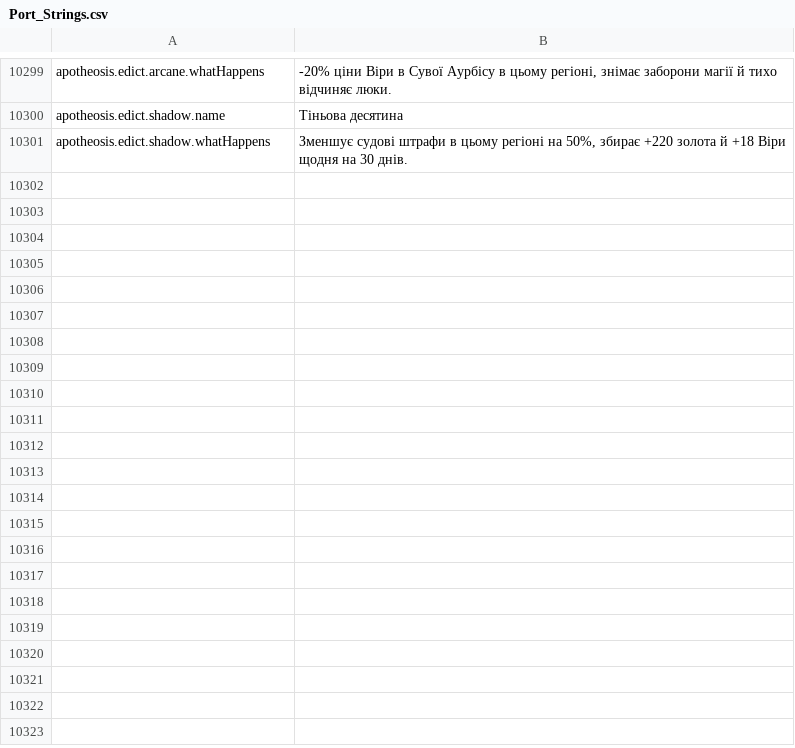
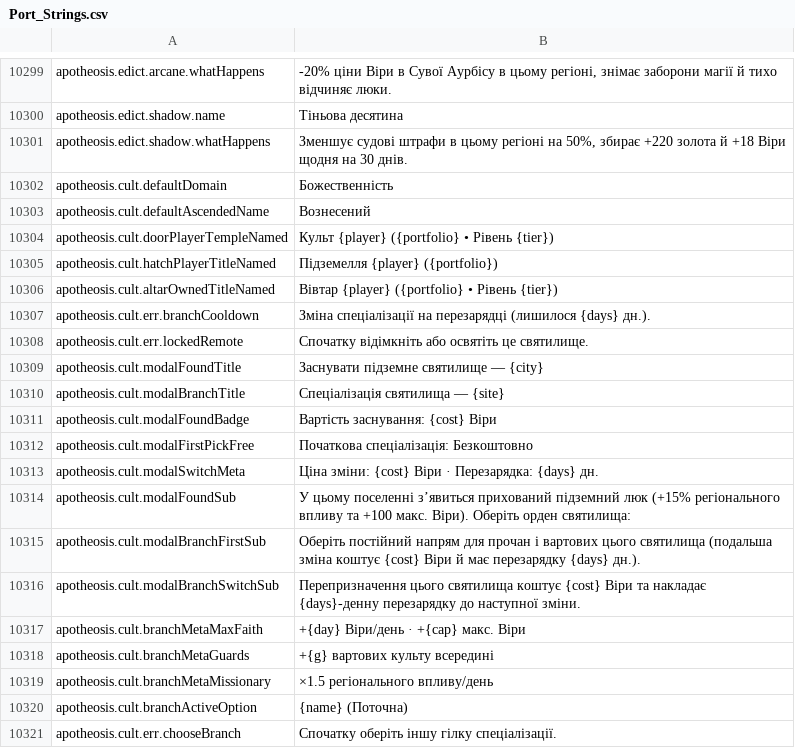
Before and after one commit to Chuz13/daggerfall-forever, a CSV file: locales/uk/Port_Strings.csv, drawn as a sheet; only a part is shown, gaps mark what is left out; the diff covers the shown part only; the diff names each change by its address in the sheet, - before the commit and + after, or states it on an @@ line.

```diff
--- a/locales/uk/Port_Strings.csv
+++ b/locales/uk/Port_Strings.csv
+row 10302: apotheosis.cult.defaultDomain | Божественність
+row 10303: apotheosis.cult.defaultAscendedName | Вознесений
+row 10304: apotheosis.cult.doorPlayerTempleNamed | Культ {player} ({portfolio} • Рівень {tier})
+row 10305: apotheosis.cult.hatchPlayerTitleNamed | Підземелля {player} ({portfolio})
+row 10306: apotheosis.cult.altarOwnedTitleNamed | Вівтар {player} ({portfolio} • Рівень {tier})
+row 10307: apotheosis.cult.err.branchCooldown | Зміна спеціалізації на перезарядці (лишилося {days} дн.).
+row 10308: apotheosis.cult.err.lockedRemote | Спочатку відімкніть або освятіть це святилище.
+row 10309: apotheosis.cult.modalFoundTitle | Заснувати підземне святилище — {city}
+row 10310: apotheosis.cult.modalBranchTitle | Спеціалізація святилища — {site}
+row 10311: apotheosis.cult.modalFoundBadge | Вартість заснування: {cost} Віри
+row 10312: apotheosis.cult.modalFirstPickFree | Початкова спеціалізація: Безкоштовно
+row 10313: apotheosis.cult.modalSwitchMeta | Ціна зміни: {cost} Віри · Перезарядка: {days} дн.
+row 10314: apotheosis.cult.modalFoundSub | У цьому поселенні з’явиться прихований підземний люк (+15% регіонального впливу та +100 макс. Віри). Оберіть орден святилища:
+row 10315: apotheosis.cult.modalBranchFirstSub | Оберіть постійний напрям для прочан і вартових цього святилища (подальша зміна коштує {cost} Віри й має перезарядку {days} дн.).
+row 10316: apotheosis.cult.modalBranchSwitchSub | Перепризначення цього святилища коштує {cost} Віри та накладає {days}-денну перезарядку до наступної зміни.
+row 10317: apotheosis.cult.branchMetaMaxFaith | +{day} Віри/день · +{cap} макс. Віри
+row 10318: apotheosis.cult.branchMetaGuards | +{g} вартових культу всередині
+row 10319: apotheosis.cult.branchMetaMissionary | ×1.5 регіонального впливу/день
+row 10320: apotheosis.cult.branchActiveOption | {name} (Поточна)
+row 10321: apotheosis.cult.err.chooseBranch | Спочатку оберіть іншу гілку спеціалізації.
```
Also changed, not shown: 28 added rows elsewhere in this file, locales/el/Port_Strings.csv, locales/fr/Port_Strings.csv, 41 other files.
